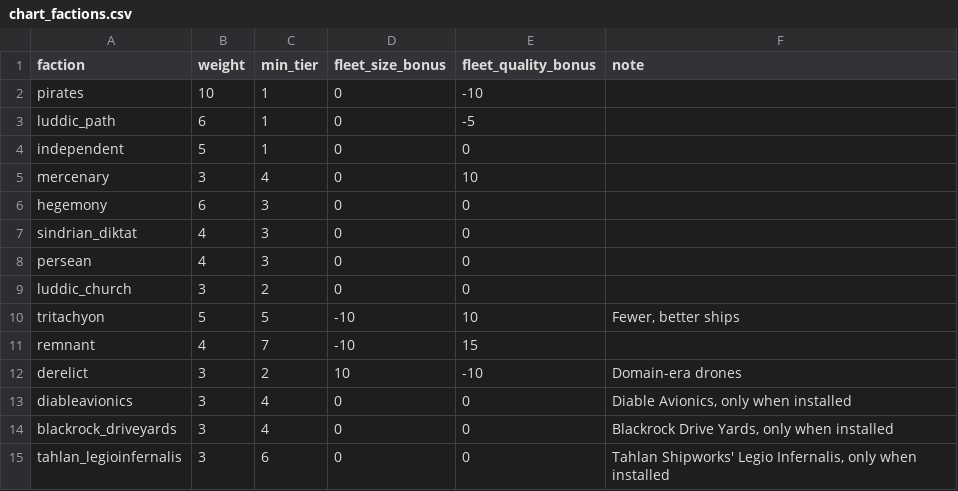
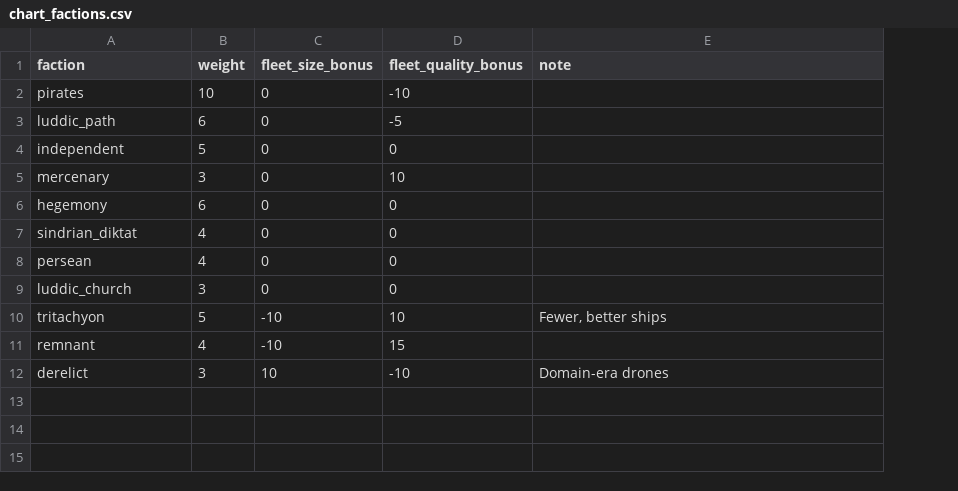
Before and after one commit to ExiledPortals/ExiledSector, a CSV file: data/config/exiledSector/chart_factions.csv, drawn as a sheet; the diff names each change by its address in the sheet, - before the commit and + after, or states it on an @@ line.

```diff
--- a/data/config/exiledSector/chart_factions.csv
+++ b/data/config/exiledSector/chart_factions.csv
-column C (min_tier), rows 2-12: 1 | 1 | 1 | 4 | 3 | 3 | 3 | 2 | 5 | 7 | 2
-row 13: diableavionics | 3 | 4 | 0 | 0 | Diable Avionics, only when installed
-row 14: blackrock_driveyards | 3 | 4 | 0 | 0 | Blackrock Drive Yards, only when installed
-row 15: tahlan_legioinfernalis | 3 | 6 | 0 | 0 | Tahlan Shipworks' Legio Infernalis, only when installed
```
Also changed, not shown: data/config/exiledSector/star_chart_modifiers.csv, 28 other files.
